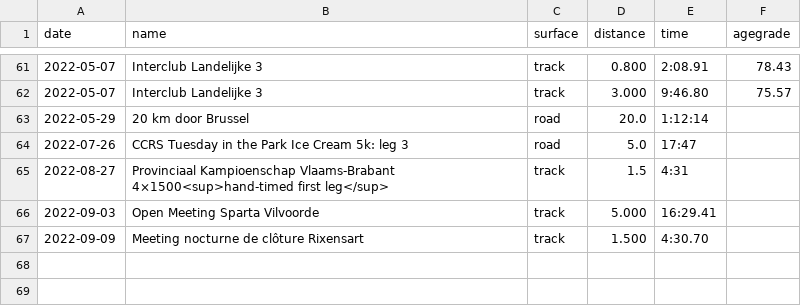
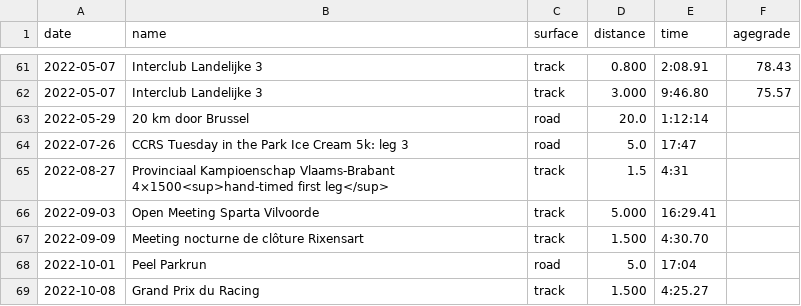
Before and after one commit to ward/run, a CSV file: _data/myresults.csv, drawn as a sheet; only a part is shown, gaps mark what is left out.

```diff
--- a/_data/myresults.csv
+++ b/_data/myresults.csv
@@ -67 +67,3 @@ date,name,surface,distance,time,agegrade
 2022-09-09,Meeting nocturne de clôture Rixensart,track,1.500,4:30.70,
+2022-10-01,Peel Parkrun,road,5.0,17:04,
+2022-10-08,Grand Prix du Racing,track,1.500,4:25.27,
```
Also changed, not shown: _data/personalrecords.csv.
